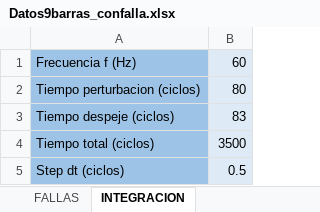
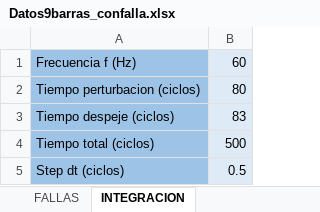
Before and after one commit to edumntg/Estabilidad-Transitoria-PIII, an Excel workbook: Datos9barras_confalla.xlsx, sheet INTEGRACION, drawn as a sheet; values as stored, in another font and other column widths than the file's, no borders; the diff names each change by its address in the sheet, - before the commit and + after, or states it on an @@ line.

Commit message:
Cambios en Integracion
AGC funcionando?

* Cambio en el archivo Integracion
* Se borraron archivos que ya no se utilizan

```diff
--- a/Datos9barras_confalla.xlsx (sheet INTEGRACION)
+++ b/Datos9barras_confalla.xlsx (sheet INTEGRACION)
-B4: 3500
+B4: 500
```
Also changed, not shown: sheet FALLAS, sheet GENERADORES, 13 other files.
